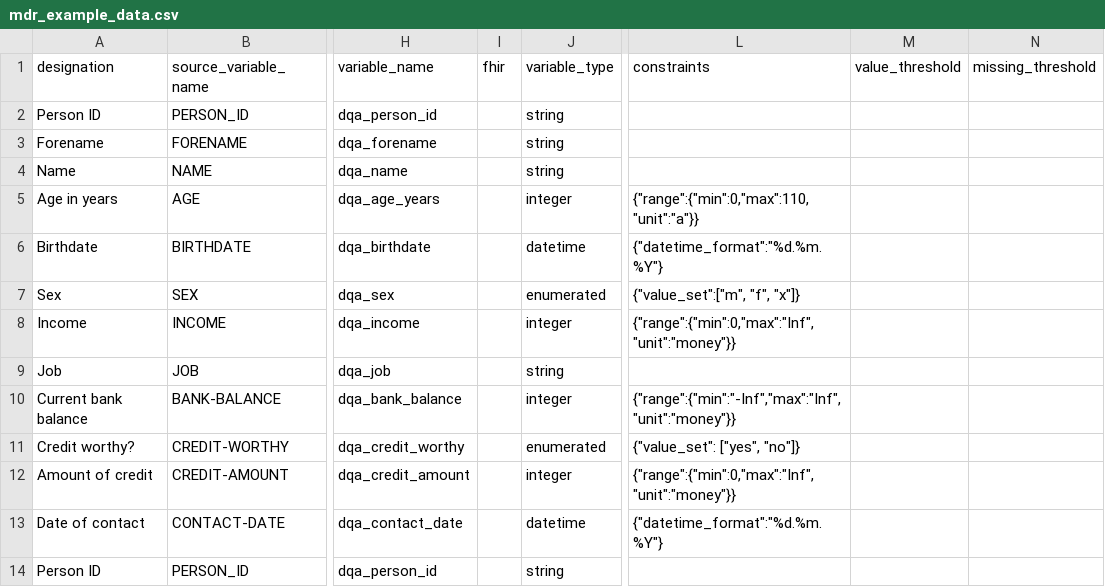
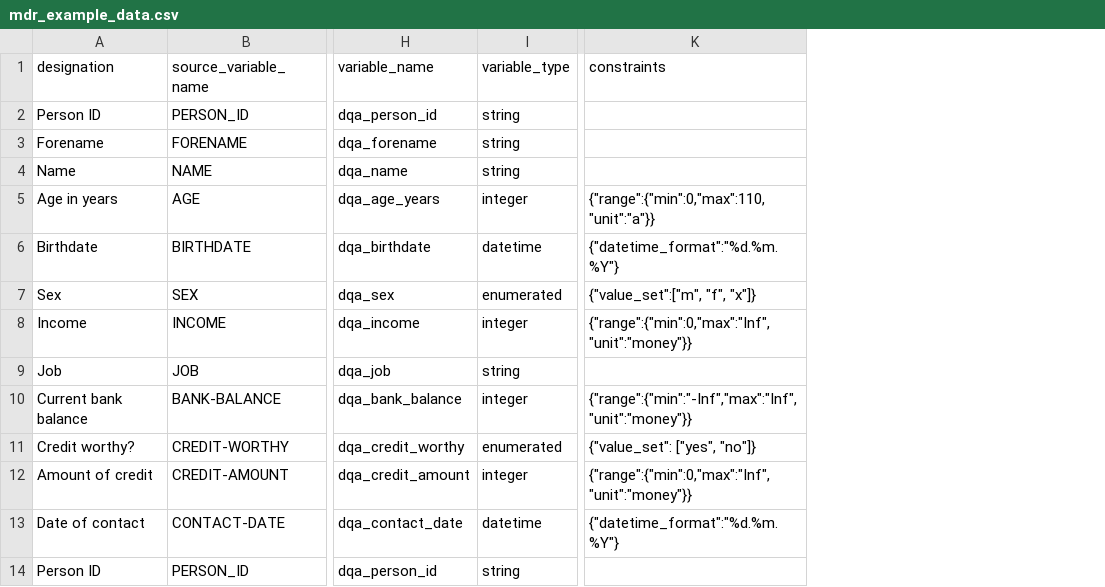
Before and after one commit to miracum/dqa-dqastats, a CSV file: inst/demo_data/utilities/MDR/mdr_example_data.csv, drawn as a sheet; only a part is shown, gaps mark what is left out; the diff names each change by its address in the sheet, - before the commit and + after, or states it on an @@ line.

Commit message:
chore: removed unnecessary columns from example mdr

```diff
--- a/inst/demo_data/utilities/MDR/mdr_example_data.csv
+++ b/inst/demo_data/utilities/MDR/mdr_example_data.csv
-column I (fhir), empty
-column M (value_threshold), empty
-column N (missing_threshold), empty
```
Also changed, not shown: 3 other files.
